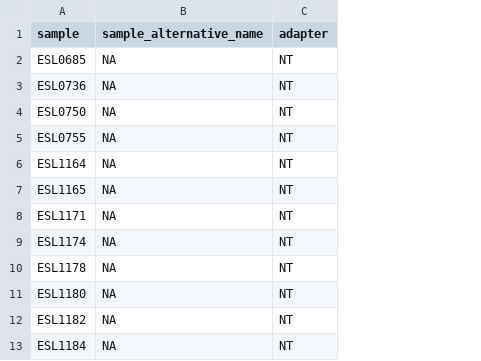
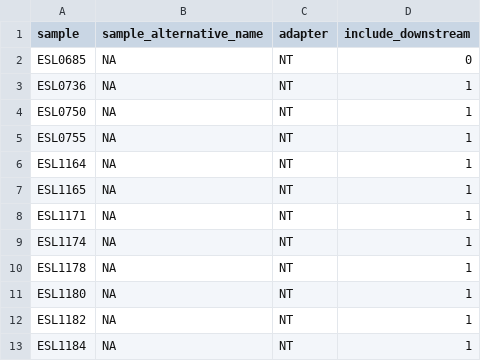
Before and after one commit to momsane/Illumination, a TSV file: config/metadata.tsv, drawn as a sheet; only a part is shown; the diff names each change by its address in the sheet, - before the commit and + after, or states it on an @@ line.

```diff
--- a/config/metadata.tsv
+++ b/config/metadata.tsv
+column D (include_downstream), rows 2-13: 0 | 1 | 1 | 1 | 1 | 1 | 1 | 1 | 1 | 1 | 1 | 1
```
Also changed, not shown: 4 other files.
